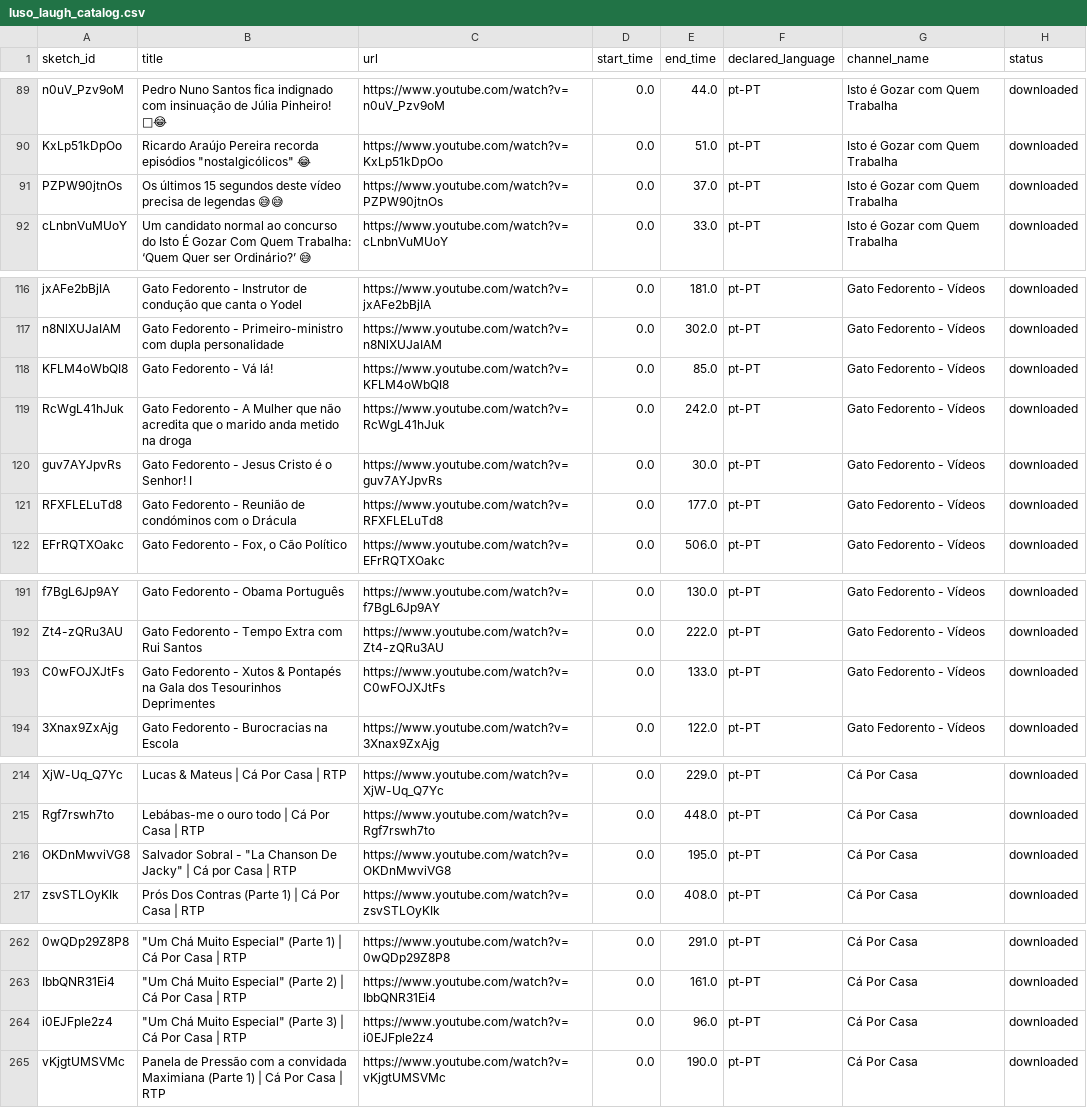
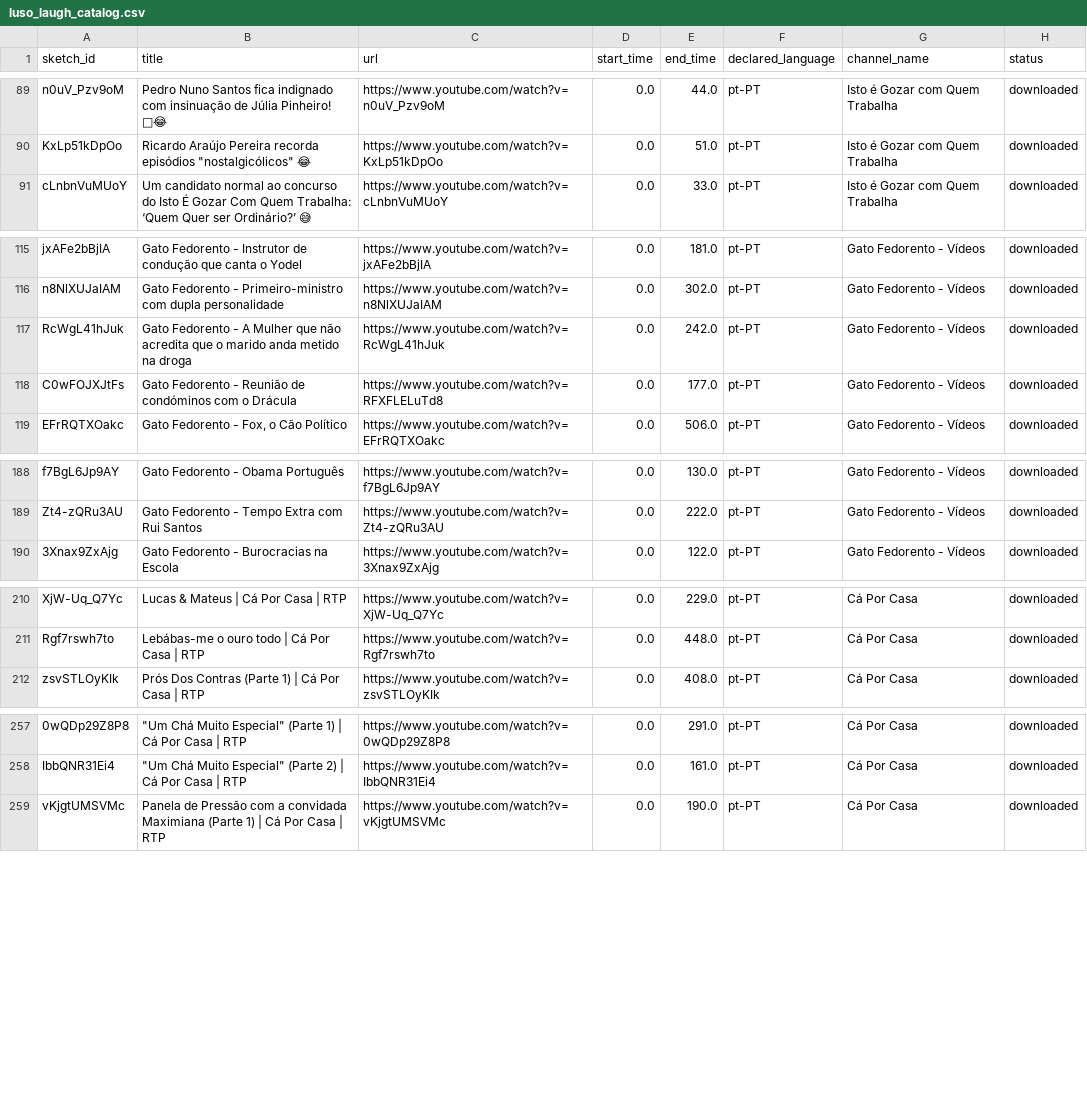
Before and after one commit to dusou/humor-thesis, a CSV file: data/01_catalogs/luso_laugh_catalog.csv, drawn as a sheet; only a part is shown, gaps mark what is left out; removed rows and columns are numbered as before the commit, all else as after; the diff names each change by its address in the sheet, - before the commit and + after, or states it on an @@ line.

Commit message:
fix: data transform prompts and errors, cleaned sources

```diff
--- a/data/01_catalogs/luso_laugh_catalog.csv
+++ b/data/01_catalogs/luso_laugh_catalog.csv
-row 91: PZPW90jtnOs | Os últimos 15 segundos deste vídeo precisa de legendas 😅😅 | https://www.youtube.com/watch?v=PZPW90jtnOs | 0.0 | 37.0 | pt-PT | Isto é Gozar com Quem Trabalha | downloaded
-row 118: KFLM4oWbQI8 | Gato Fedorento - Vá lá! | https://www.youtube.com/watch?v=KFLM4oWbQI8 | 0.0 | 85.0 | pt-PT | Gato Fedorento - Vídeos | downloaded
-row 120: guv7AYJpvRs | Gato Fedorento - Jesus Cristo é o Senhor! I | https://www.youtube.com/watch?v=guv7AYJpvRs | 0.0 | 30.0 | pt-PT | Gato Fedorento - Vídeos | downloaded
-A118 (sketch_id): RFXFLELuTd8
+A118 (sketch_id): C0wFOJXJtFs
-row 193: C0wFOJXJtFs | Gato Fedorento - Xutos & Pontapés na Gala dos Tesourinhos Deprimentes | https://www.youtube.com/watch?v=C0wFOJXJtFs | 0.0 | 133.0 | pt-PT | Gato Fedorento - Vídeos | downloaded
-row 216: OKDnMwviVG8 | Salvador Sobral - "La Chanson De Jacky" | Cá por Casa | RTP | https://www.youtube.com/watch?v=OKDnMwviVG8 | 0.0 | 195.0 | pt-PT | Cá Por Casa | downloaded
-row 264: i0EJFple2z4 | "Um Chá Muito Especial" (Parte 3) | Cá Por Casa | RTP | https://www.youtube.com/watch?v=i0EJFple2z4 | 0.0 | 96.0 | pt-PT | Cá Por Casa | downloaded
```
Also changed, not shown: 1 other file.
